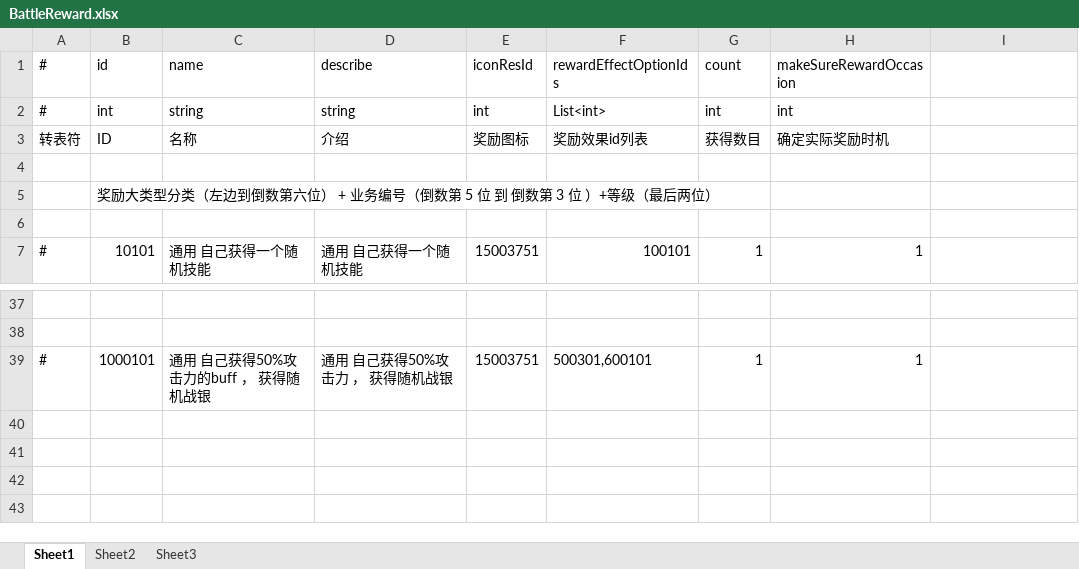
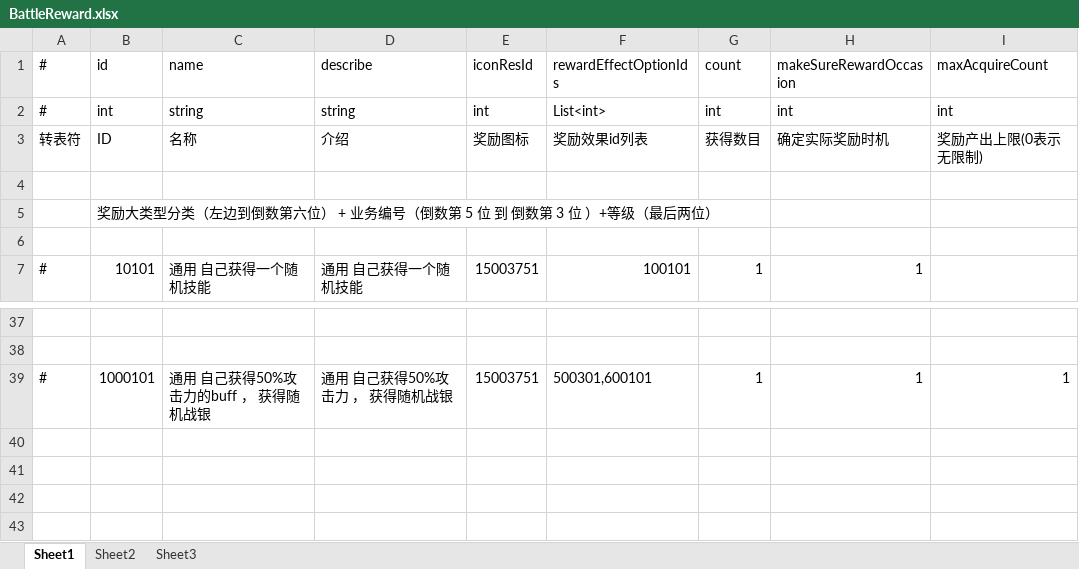
Before and after one commit to thanklzhang/001_GameFramework_Config, an Excel workbook: data_config/BattleReward.xlsx, sheet Sheet1, drawn as a sheet; only a part is shown, gaps mark what is left out; values as stored, in another font and other column widths than the file's, no borders; the diff names each change by its address in the sheet, - before the commit and + after, or states it on an @@ line.

Commit message:
【battle】宝箱奖励的产出限制

```diff
--- a/data_config/BattleReward.xlsx (sheet Sheet1)
+++ b/data_config/BattleReward.xlsx (sheet Sheet1)
-I1: (empty)
+I1: maxAcquireCount
-I2 (maxAcquireCount): (empty)
+I2 (maxAcquireCount): int
-I3 (maxAcquireCount): (empty)
+I3 (maxAcquireCount): 奖励产出上限(0表示无限制)
-I39 (maxAcquireCount): (empty)
+I39 (maxAcquireCount): 1
```
Also changed, not shown: data_config/BattleRewardPool.xlsx, 2 other files.
